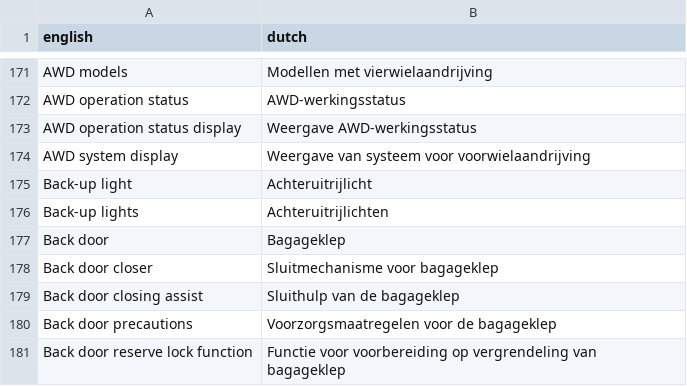
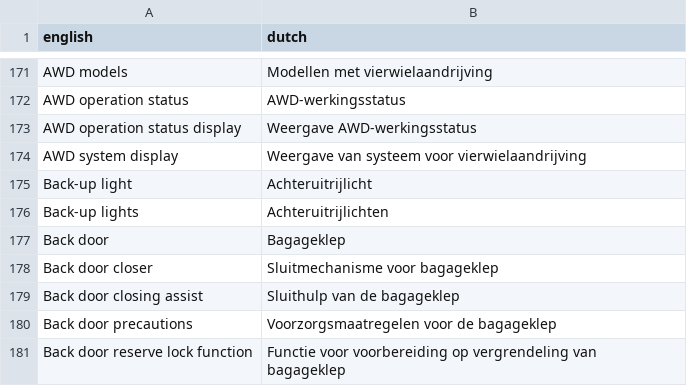
Before and after one commit to fdefoglio/Solterra, a CSV file: terminology.csv, drawn as a sheet; only a part is shown, gaps mark what is left out.

Commit message:
Add files via upload

```diff
--- a/terminology.csv
+++ b/terminology.csv
@@ -173,3 +173,3 @@
 "AWD operation status display","Weergave AWD-werkingsstatus"
-"AWD system display","Weergave van systeem voor voorwielaandrijving"
+"AWD system display","Weergave van systeem voor vierwielaandrijving"
 "Back-up light","Achteruitrijlicht"
```
